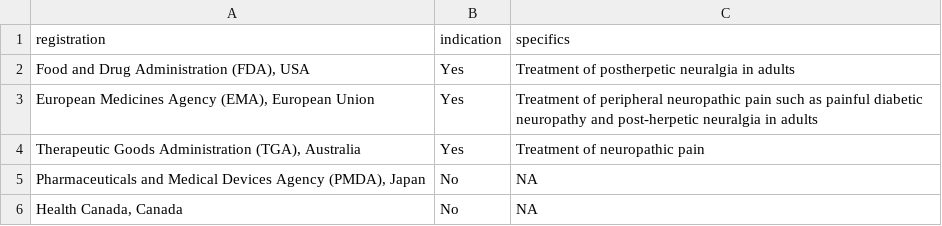
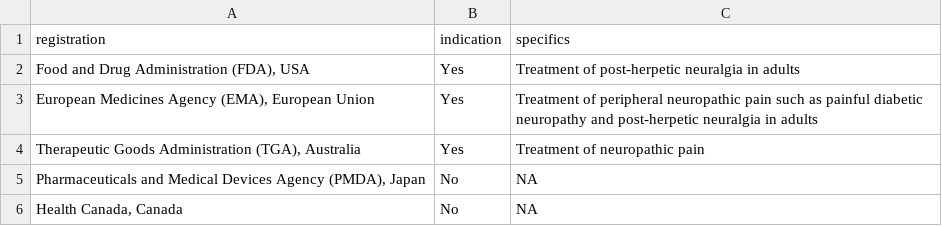
Before and after one commit to kamermanpr/WHO-EML-application-2016, a CSV file: data/reg_approval.csv, drawn as a sheet.

Commit message:
Corrected spelling

```diff
--- a/data/reg_approval.csv
+++ b/data/reg_approval.csv
@@ -1,3 +1,3 @@
 registration,indication,specifics
-"Food and Drug Administration (FDA), USA",Yes,Treatment of postherpetic neuralgia in adults
+"Food and Drug Administration (FDA), USA",Yes,Treatment of post-herpetic neuralgia in adults
 "European Medicines Agency (EMA), European Union ",Yes,Treatment of peripheral neuropathic pain such as painful diabetic neuropathy and post-herpetic neuralgia in adults
```
